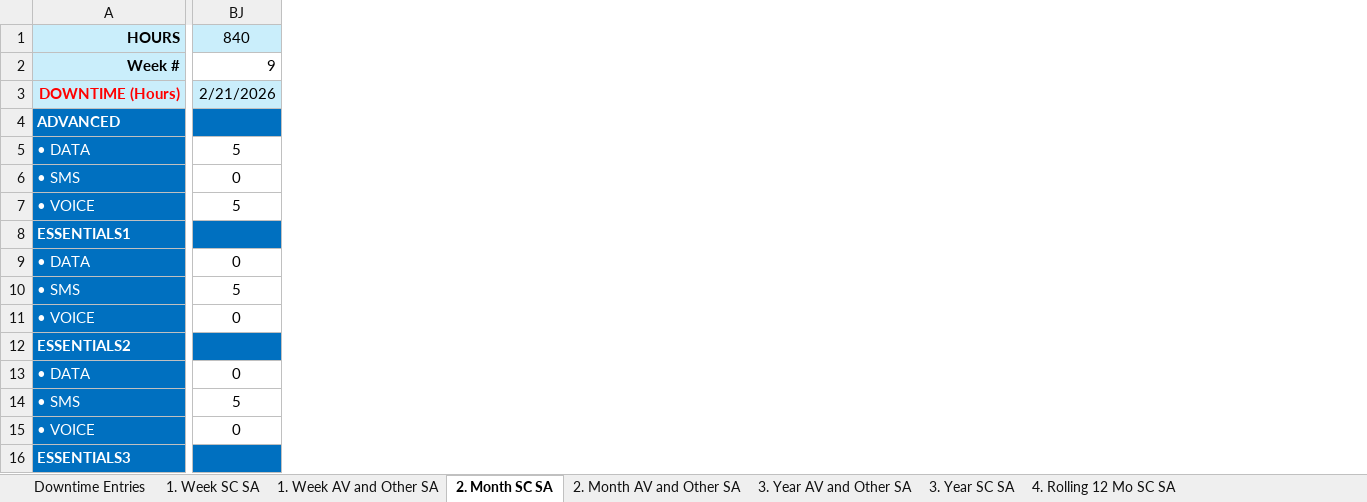
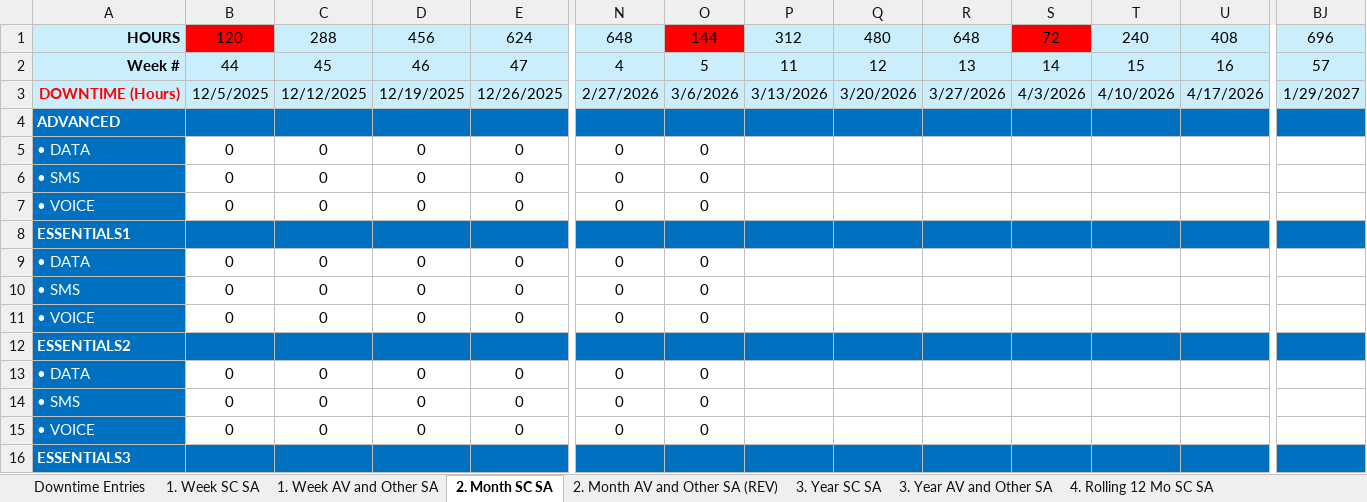
Before and after one commit to pdoshi-smtc/TicketDashboard, an Excel workbook: data/2025 SLA Report Spreadsheet.xlsx, sheet 2. Month SC SA, drawn as a sheet; only a part is shown, gaps mark what is left out; values as stored, in another font and other column widths than the file's, no borders; conditional formats not drawn; removed rows and columns are numbered as before the commit, all else as after; rows hold the shown columns only; the diff covers the shown part only; the diff names each change by its address in the sheet, - before the commit and + after, or states it on an @@ line.

```diff
--- a/data/2025 SLA Report Spreadsheet.xlsx (sheet 2. Month SC SA)
+++ b/data/2025 SLA Report Spreadsheet.xlsx (sheet 2. Month SC SA)
-sheet tab: 2. Month AV and Other SA
+sheet tab: 2. Month AV and Other SA (REV)
@@ sheet tab order changed: Downtime Entries | 1. Week SC SA | 1. Week AV and Other SA | 2. Month SC SA | 2. Month AV and Other SA (REV) | 3. Year SC SA | 3. Year AV and Other SA | 4. Rolling 12 Mo SC SA @@
@@ column B unhidden, row 1: 120; rows 3-15: 12/5/2025 |  | 0 | 0 | 0 |  | 0 | 0 | 0 |  | 0 | 0 | 0 @@
@@ column C unhidden, row 1: 288; rows 3-15: 12/12/2025 |  | 0 | 0 | 0 |  | 0 | 0 | 0 |  | 0 | 0 | 0 @@
@@ column D unhidden, row 1: 456; rows 3-15: 12/19/2025 |  | 0 | 0 | 0 |  | 0 | 0 | 0 |  | 0 | 0 | 0 @@
@@ column E unhidden, row 1: 624; rows 3-15: 12/26/2025 |  | 0 | 0 | 0 |  | 0 | 0 | 0 |  | 0 | 0 | 0 @@
@@ column N unhidden, row 1: 648; rows 3-15: 2/27/2026 |  | 0 | 0 | 0 |  | 0 | 0 | 0 |  | 0 | 0 | 0 @@
@@ column O unhidden, row 1: 144; rows 3-15: 3/6/2026 |  | 0 | 0 | 0 |  | 0 | 0 | 0 |  | 0 | 0 | 0 @@
@@ column P unhidden, row 1: 312; row 3: 3/13/2026 @@
@@ column Q unhidden, row 1: 480; row 3: 3/20/2026 @@
@@ column R unhidden, row 1: 648; row 3: 3/27/2026 @@
@@ column S unhidden, row 1: 72; row 3: 4/3/2026 @@
@@ column T unhidden, row 1: 240; row 3: 4/10/2026 @@
@@ column U unhidden, row 1: 408; row 3: 4/17/2026 @@
-BJ1: 840
+BJ1: 696
-row 2: Week # | 9
+row 2: Week # | 44 | 45 | 46 | 47 | 4 | 5 | 11 | 12 | 13 | 14 | 15 | 16 | 57
-BJ3: 2/21/2026
+BJ3: 1/29/2027
-BJ5: 5
+BJ5: (empty)
-BJ6: 0
+BJ6: (empty)
-BJ7: 5
+BJ7: (empty)
-BJ9: 0
+BJ9: (empty)
-BJ10: 5
+BJ10: (empty)
-BJ11: 0
+BJ11: (empty)
-BJ13: 0
+BJ13: (empty)
-BJ14: 5
+BJ14: (empty)
-BJ15: 0
+BJ15: (empty)
```
Also changed, not shown: 44 added columns, 17 edited cells and cell formats elsewhere in this sheet, sheet 1. Week SC SA, sheet 4. Rolling 12 Mos AV and Other, sheet 4. Rolling 12 Mo SC SA, sheet 1. Week AV and Other SA, sheet 3. Year AV and Other SA, sheet 3. Year SC SA, 1 more sheet, other sheet tabs, formulas that keep their value, hidden cells, 2 other files.
